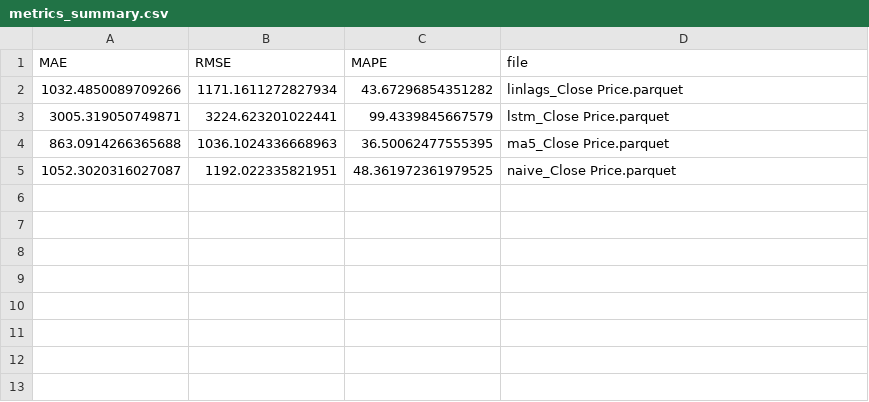
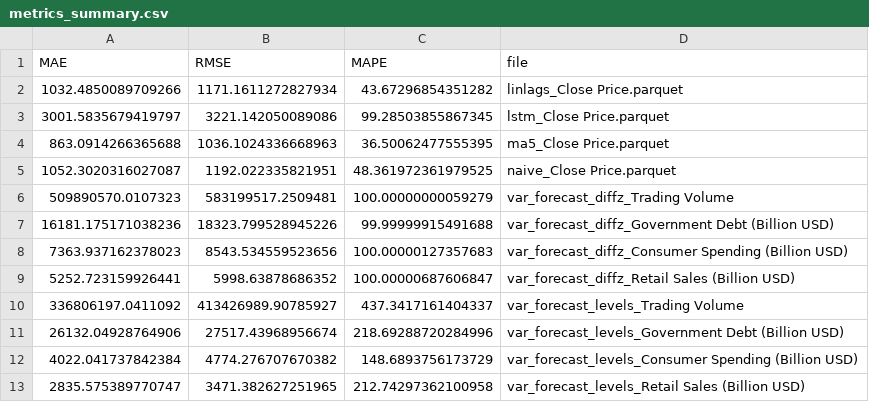
Before and after one commit to Cody-Jiang-Zhihong/Finance_Economics_TimeSeries_Analysis, a CSV file: outputs/metrics_summary.csv, drawn as a sheet; removed rows and columns are numbered as before the commit, all else as after; the diff names each change by its address in the sheet, - before the commit and + after, or states it on an @@ line.

```diff
--- a/outputs/metrics_summary.csv
+++ b/outputs/metrics_summary.csv
-row 3: 3005.319050749871 | 3224.623201022441 | 99.4339845667579 | lstm_Close Price.parquet
+row 3: 3001.5835679419797 | 3221.142050089086 | 99.28503855867345 | lstm_Close Price.parquet
+row 6: 509890570.0107323 | 583199517.2509481 | 100.00000000059279 | var_forecast_diffz_Trading Volume
+row 7: 16181.175171038236 | 18323.799528945226 | 99.99999915491688 | var_forecast_diffz_Government Debt (Billion USD)
+row 8: 7363.937162378023 | 8543.534559523656 | 100.00000127357683 | var_forecast_diffz_Consumer Spending (Billion USD)
+row 9: 5252.723159926441 | 5998.63878686352 | 100.00000687606847 | var_forecast_diffz_Retail Sales (Billion USD)
+row 10: 336806197.0411092 | 413426989.90785927 | 437.3417161404337 | var_forecast_levels_Trading Volume
+row 11: 26132.04928764906 | 27517.43968956674 | 218.69288720284996 | var_forecast_levels_Government Debt (Billion USD)
+row 12: 4022.041737842384 | 4774.276707670382 | 148.6893756173729 | var_forecast_levels_Consumer Spending (Billion USD)
+row 13: 2835.575389770747 | 3471.382627251965 | 212.74297362100958 | var_forecast_levels_Retail Sales (Billion USD)
```
Also changed, not shown: outputs/missingness_summary.csv, 22 other files.
